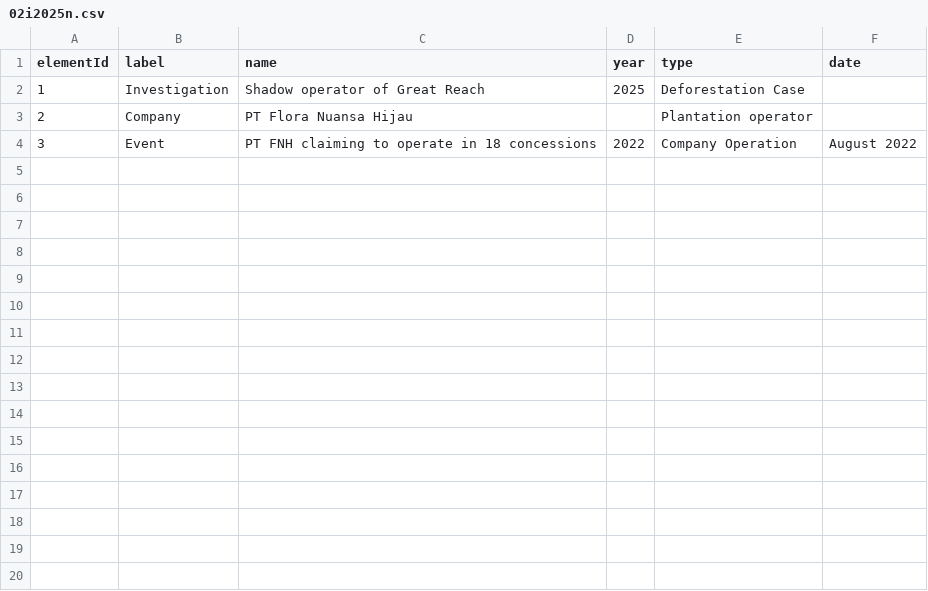
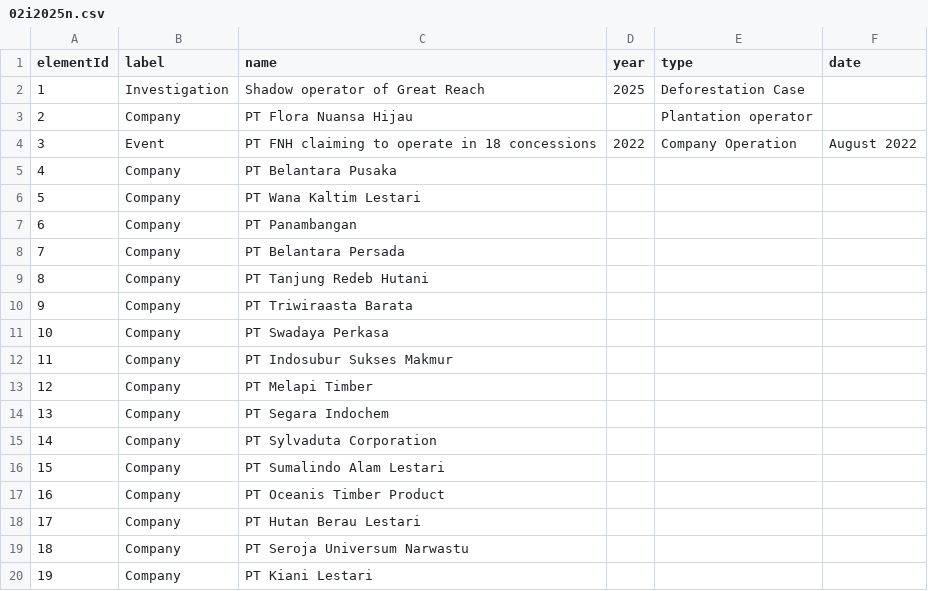
Before and after one commit to aegean8095/rumahkerumah, a CSV file: 02i2025n.csv, drawn as a sheet; the diff names each change by its address in the sheet, - before the commit and + after, or states it on an @@ line.

Commit message:
Update 02i2025n.csv

```diff
--- a/02i2025n.csv
+++ b/02i2025n.csv
+row 5: 4 | Company | PT Belantara Pusaka
+row 6: 5 | Company | PT Wana Kaltim Lestari
+row 7: 6 | Company | PT Panambangan
+row 8: 7 | Company | PT Belantara Persada
+row 9: 8 | Company | PT Tanjung Redeb Hutani
+row 10: 9 | Company | PT Triwiraasta Barata
+row 11: 10 | Company | PT Swadaya Perkasa
+row 12: 11 | Company | PT Indosubur Sukses Makmur
+row 13: 12 | Company | PT Melapi Timber
+row 14: 13 | Company | PT Segara Indochem
+row 15: 14 | Company | PT Sylvaduta Corporation
+row 16: 15 | Company | PT Sumalindo Alam Lestari
+row 17: 16 | Company | PT Oceanis Timber Product
+row 18: 17 | Company | PT Hutan Berau Lestari
+row 19: 18 | Company | PT Seroja Universum Narwastu
+row 20: 19 | Company | PT Kiani Lestari
```
